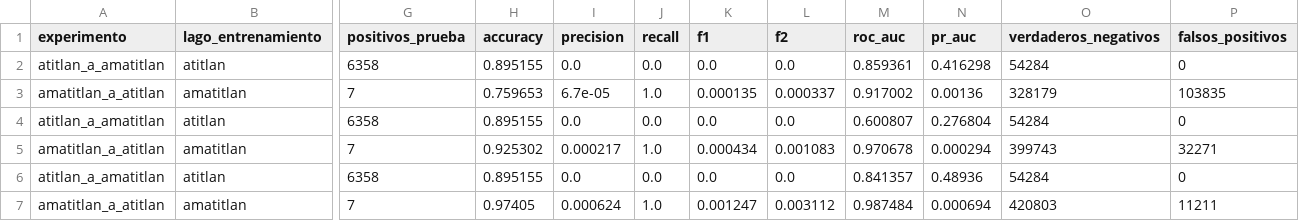
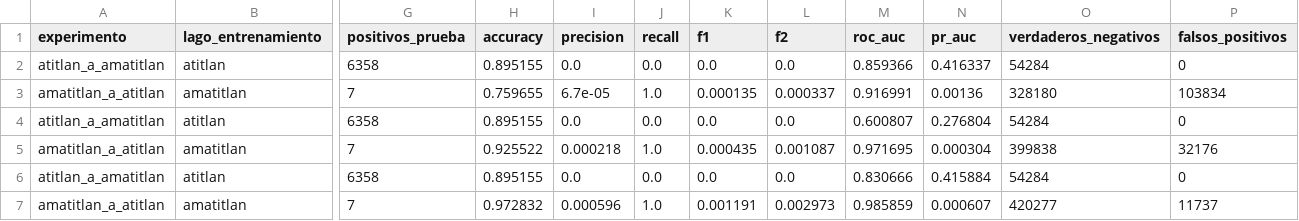
Before and after one commit to DerNait/data-science-lab-4-datos-geoespaciales, a CSV file: results/tables/metricas_generalizacion_lagos.csv, drawn as a sheet; only a part is shown, gaps mark what is left out; the diff names each change by its address in the sheet, - before the commit and + after, or states it on an @@ line.

```diff
--- a/results/tables/metricas_generalizacion_lagos.csv
+++ b/results/tables/metricas_generalizacion_lagos.csv
-M2 (roc_auc): 0.859361
+M2 (roc_auc): 0.859366
-N2 (pr_auc): 0.416298
+N2 (pr_auc): 0.416337
-H3 (accuracy): 0.759653
+H3 (accuracy): 0.759655
-M3 (roc_auc): 0.917002
+M3 (roc_auc): 0.916991
-O3 (verdaderos_negativos): 328179
+O3 (verdaderos_negativos): 328180
-P3 (falsos_positivos): 103835
+P3 (falsos_positivos): 103834
-H5 (accuracy): 0.925302
+H5 (accuracy): 0.925522
-I5 (precision): 0.000217
+I5 (precision): 0.000218
-K5 (f1): 0.000434
+K5 (f1): 0.000435
-L5 (f2): 0.001083
+L5 (f2): 0.001087
-M5 (roc_auc): 0.970678
+M5 (roc_auc): 0.971695
-N5 (pr_auc): 0.000294
+N5 (pr_auc): 0.000304
-O5 (verdaderos_negativos): 399743
+O5 (verdaderos_negativos): 399838
-P5 (falsos_positivos): 32271
+P5 (falsos_positivos): 32176
-M6 (roc_auc): 0.841357
+M6 (roc_auc): 0.830666
-N6 (pr_auc): 0.48936
+N6 (pr_auc): 0.415884
-H7 (accuracy): 0.97405
+H7 (accuracy): 0.972832
-I7 (precision): 0.000624
+I7 (precision): 0.000596
-K7 (f1): 0.001247
+K7 (f1): 0.001191
-L7 (f2): 0.003112
+L7 (f2): 0.002973
-M7 (roc_auc): 0.987484
+M7 (roc_auc): 0.985859
-N7 (pr_auc): 0.000694
+N7 (pr_auc): 0.000607
-O7 (verdaderos_negativos): 420803
+O7 (verdaderos_negativos): 420277
-P7 (falsos_positivos): 11211
+P7 (falsos_positivos): 11737
```
Also changed, not shown: results/tables/metricas_validacion_espacial.csv, results/tables/metricas_validacion_temporal.csv, 7 other files.
